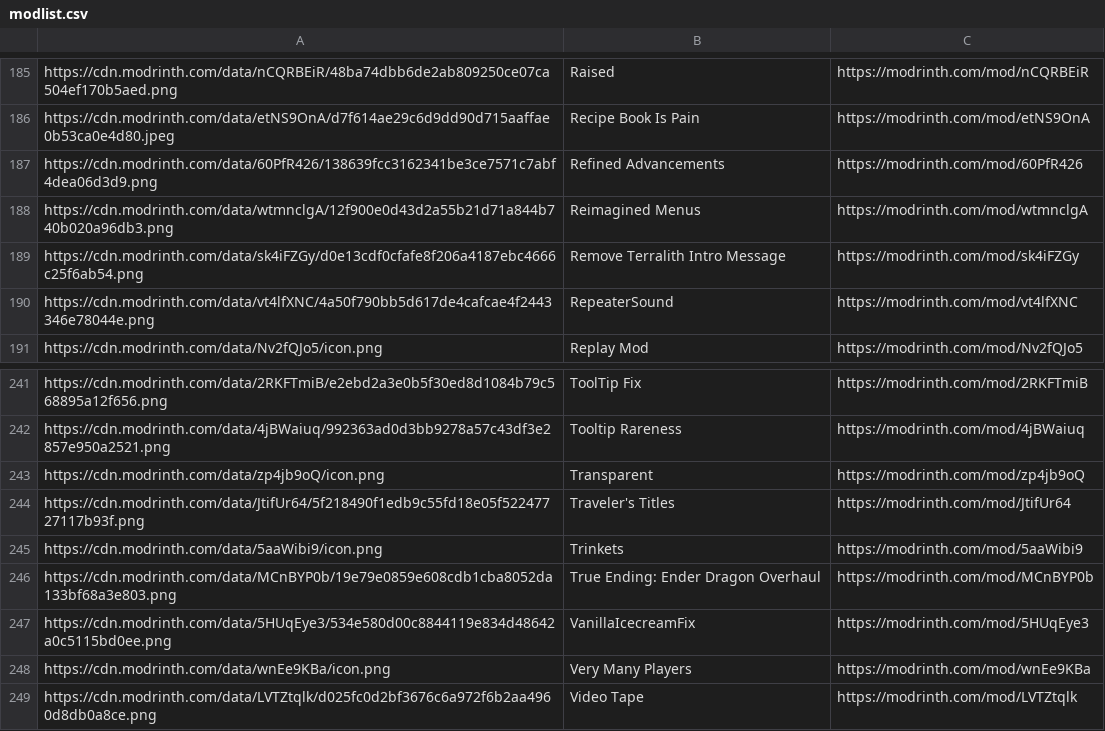
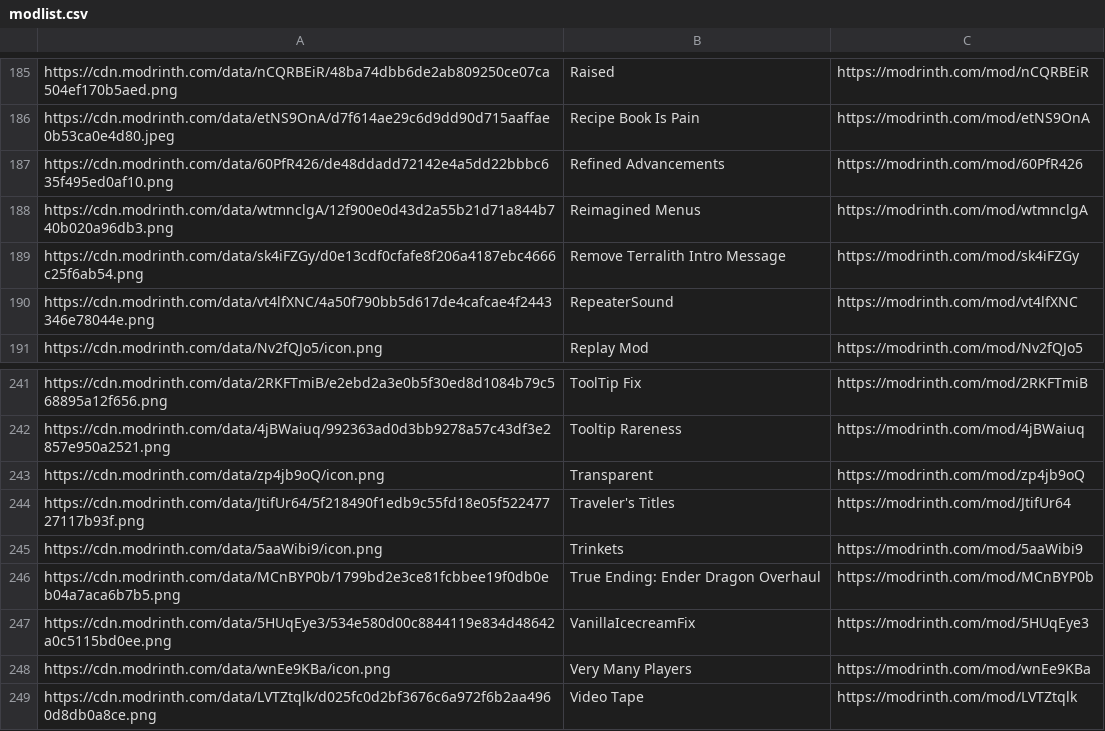
Before and after one commit to SteamWo1f/OOS, a CSV file: modlist/modlist.csv, drawn as a sheet; only a part is shown, gaps mark what is left out.

Commit message:
update icons

```diff
--- a/modlist/modlist.csv
+++ b/modlist/modlist.csv
@@ -186,3 +186,3 @@ https://cdn.modrinth.com/data/nCQRBEiR/48ba74dbb6de2ab809250ce07ca504ef170b5aed.
 https://cdn.modrinth.com/data/etNS9OnA/d7f614ae29c6d9dd90d715aaffae0b53ca0e4d80.jpeg,Recipe Book Is Pain,https://modrinth.com/mod/etNS9OnA
-https://cdn.modrinth.com/data/60PfR426/138639fcc3162341be3ce7571c7abf4dea06d3d9.png,Refined Advancements,https://modrinth.com/mod/60PfR426
+https://cdn.modrinth.com/data/60PfR426/de48ddadd72142e4a5dd22bbbc635f495ed0af10.png,Refined Advancements,https://modrinth.com/mod/60PfR426
 https://cdn.modrinth.com/data/wtmnclgA/12f900e0d43d2a55b21d71a844b740b020a96db3.png,Reimagined Menus,https://modrinth.com/mod/wtmnclgA
@@ -245,3 +245,3 @@ https://cdn.modrinth.com/data/JtifUr64/5f218490f1edb9c55fd18e05f52247727117b93f.
 https://cdn.modrinth.com/data/5aaWibi9/icon.png,Trinkets,https://modrinth.com/mod/5aaWibi9
-https://cdn.modrinth.com/data/MCnBYP0b/19e79e0859e608cdb1cba8052da133bf68a3e803.png,True Ending: Ender Dragon Overhaul,https://modrinth.com/mod/MCnBYP0b
+https://cdn.modrinth.com/data/MCnBYP0b/1799bd2e3ce81fcbbee19f0db0eb04a7aca6b7b5.png,True Ending: Ender Dragon Overhaul,https://modrinth.com/mod/MCnBYP0b
 https://cdn.modrinth.com/data/5HUqEye3/534e580d00c8844119e834d48642a0c5115bd0ee.png,VanillaIcecreamFix,https://modrinth.com/mod/5HUqEye3
```
